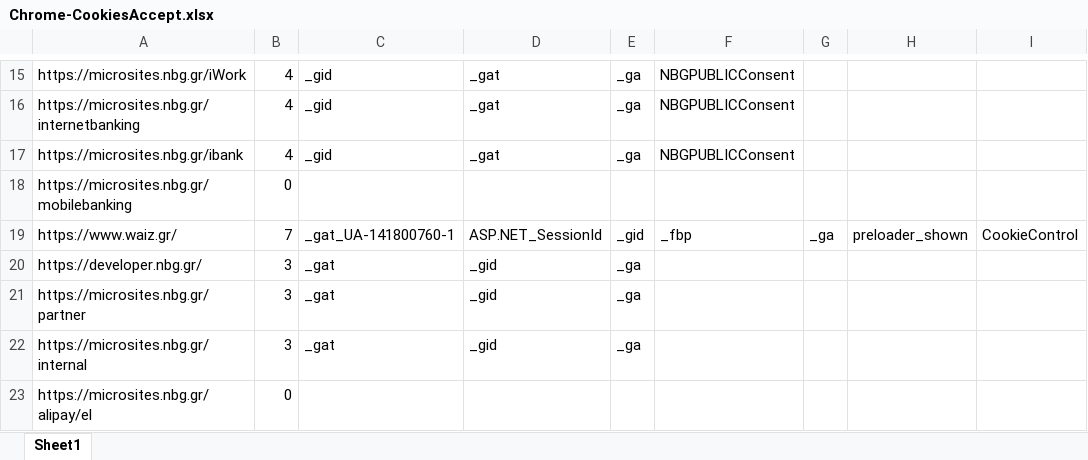
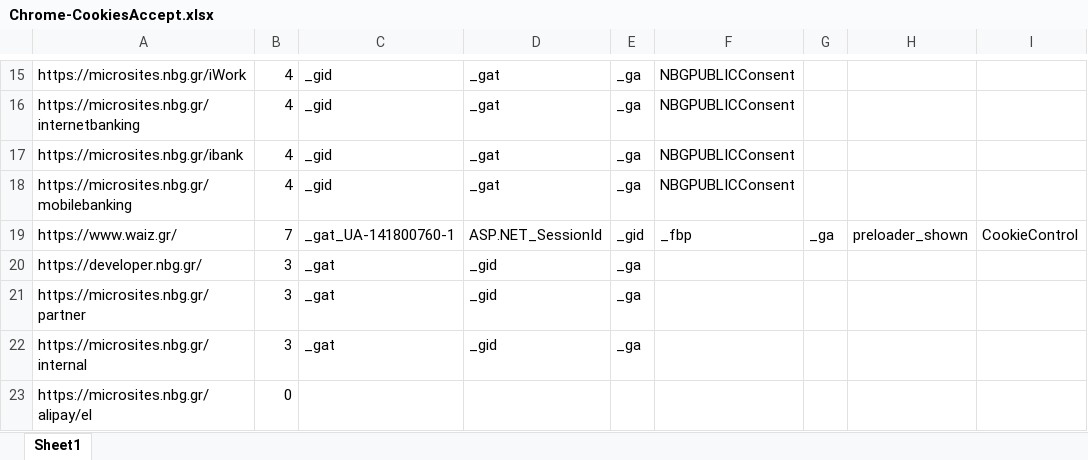
Before and after one commit to johnnytzO365/browsertesting, an Excel workbook: CookieChecker/Chrome-CookiesAccept.xlsx, sheet Sheet1, drawn as a sheet; only a part is shown, gaps mark what is left out; values as stored, in another font and other column widths than the file's, no borders; the diff names each change by its address in the sheet, - before the commit and + after, or states it on an @@ line.

```diff
--- a/CookieChecker/Chrome-CookiesAccept.xlsx (sheet Sheet1)
+++ b/CookieChecker/Chrome-CookiesAccept.xlsx (sheet Sheet1)
-B18: 0
+B18: 4
-C18: (empty)
+C18: _gid
-D18: (empty)
+D18: _gat
-E18: (empty)
+E18: _ga
-F18: (empty)
+F18: NBGPUBLICConsent
```
Also changed, not shown: CookieChecker/Chrome-CookiesDef.xlsx, CookieChecker/Chrome-CookiesRej.xlsx, 14 other files.
